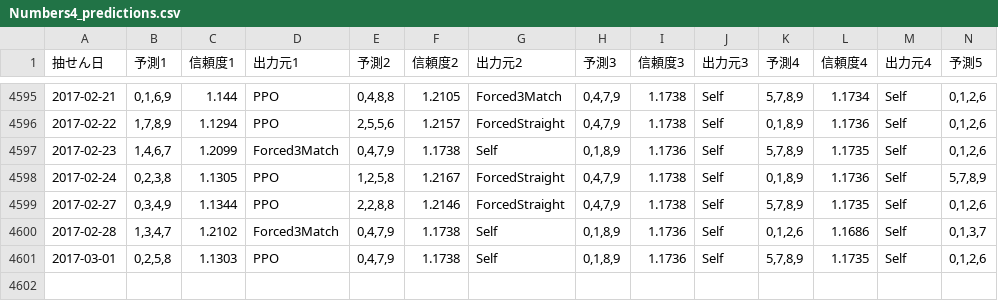
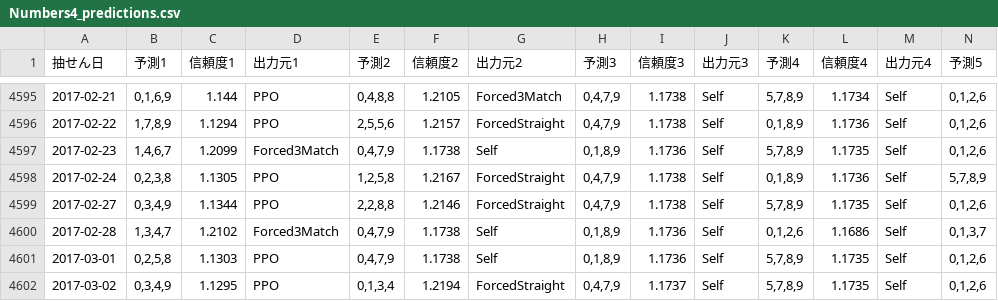
Before and after one commit to Joker7822/num4, a CSV file: Numbers4_predictions.csv, drawn as a sheet; only a part is shown, gaps mark what is left out; rows hold the shown columns only; the diff names each change by its address in the sheet, - before the commit and + after, or states it on an @@ line.

```diff
--- a/Numbers4_predictions.csv
+++ b/Numbers4_predictions.csv
+row 4602: 2017-03-02 | 0,3,4,9 | 1.1295 | PPO | 0,1,3,4 | 1.2194 | ForcedStraight | 0,4,7,9 | 1.1737 | Self | 5,7,8,9 | 1.1735 | Self | 0,1,2,6
```
